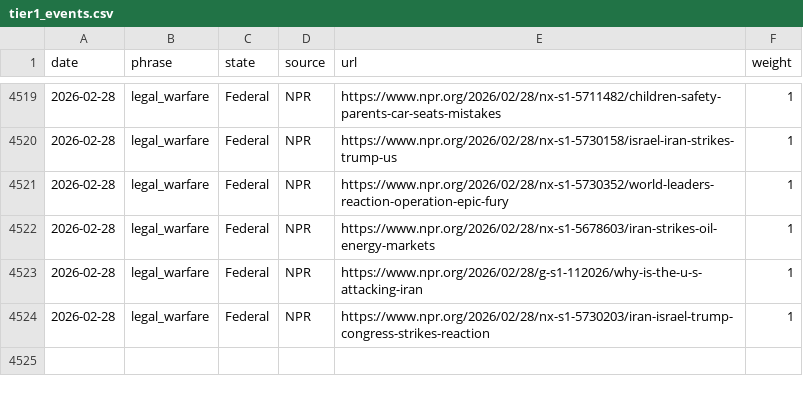
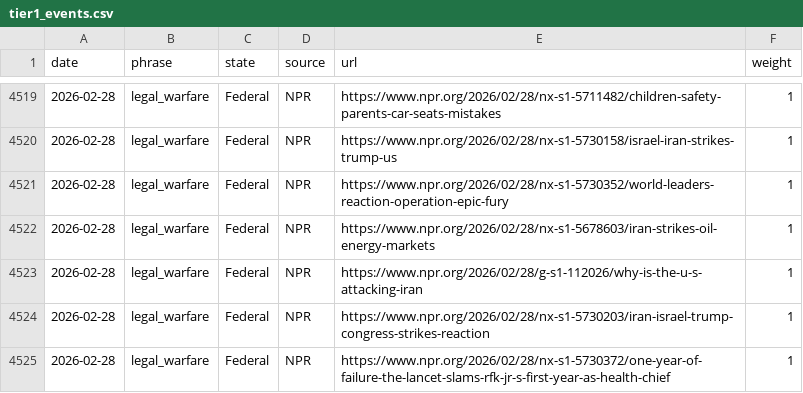
Before and after one commit to roll-for-error/us-authoritarian-heatmap, a CSV file: tier1-map/tier1_events.csv, drawn as a sheet; only a part is shown, gaps mark what is left out; the diff names each change by its address in the sheet, - before the commit and + after, or states it on an @@ line.

```diff
--- a/tier1-map/tier1_events.csv
+++ b/tier1-map/tier1_events.csv
+row 4525: 2026-02-28 | legal_warfare | Federal | NPR | https://www.npr.org/2026/02/28/nx-s1-5730372/one-year-of-failure-the-lancet-slams-rfk-jr-s-first-year-as-health-chief | 1
```
